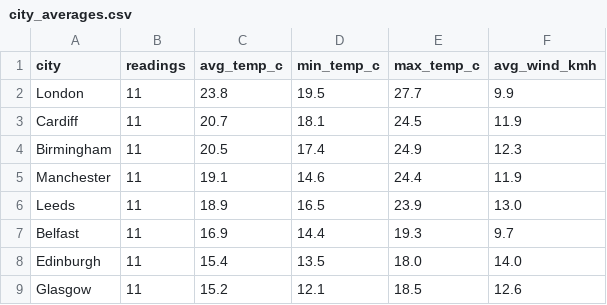
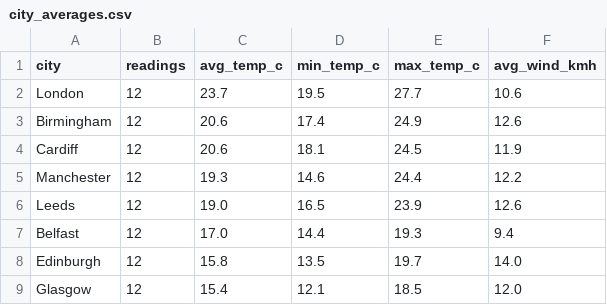
Before and after one commit to Patthur/UK-Weather-Pipeline, a CSV file: data/city_averages.csv, drawn as a sheet.

```diff
--- a/data/city_averages.csv
+++ b/data/city_averages.csv
@@ -1,9 +1,9 @@
 city,readings,avg_temp_c,min_temp_c,max_temp_c,avg_wind_kmh
-London,11,23.8,19.5,27.7,9.9
-Cardiff,11,20.7,18.1,24.5,11.9
-Birmingham,11,20.5,17.4,24.9,12.3
-Manchester,11,19.1,14.6,24.4,11.9
-Leeds,11,18.9,16.5,23.9,13.0
-Belfast,11,16.9,14.4,19.3,9.7
-Edinburgh,11,15.4,13.5,18.0,14.0
-Glasgow,11,15.2,12.1,18.5,12.6
+London,12,23.7,19.5,27.7,10.6
+Birmingham,12,20.6,17.4,24.9,12.6
+Cardiff,12,20.6,18.1,24.5,11.9
+Manchester,12,19.3,14.6,24.4,12.2
+Leeds,12,19.0,16.5,23.9,12.6
+Belfast,12,17.0,14.4,19.3,9.4
+Edinburgh,12,15.8,13.5,19.7,14.0
+Glasgow,12,15.4,12.1,18.5,12.0
```
Also changed, not shown: data/latest_snapshot.csv, data/weather_history.csv, 1 other file.
